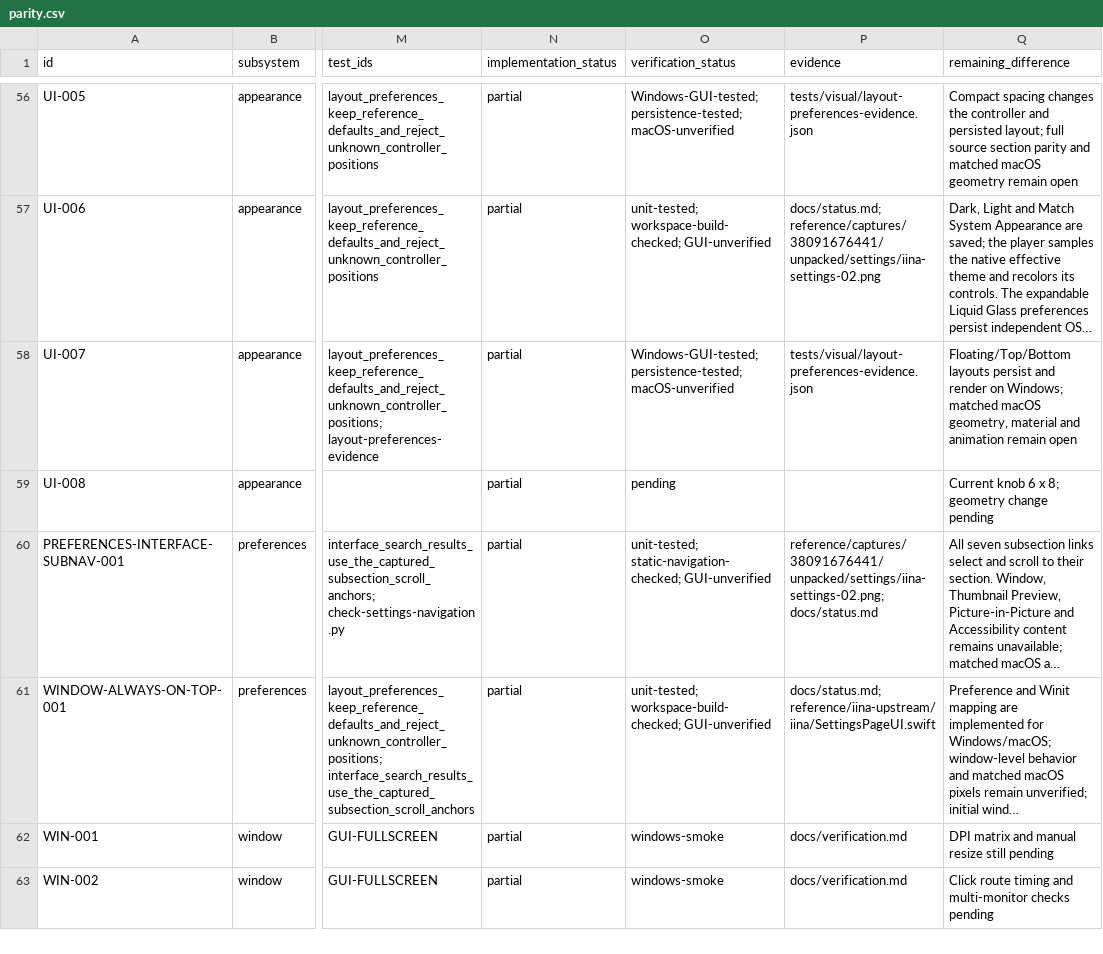
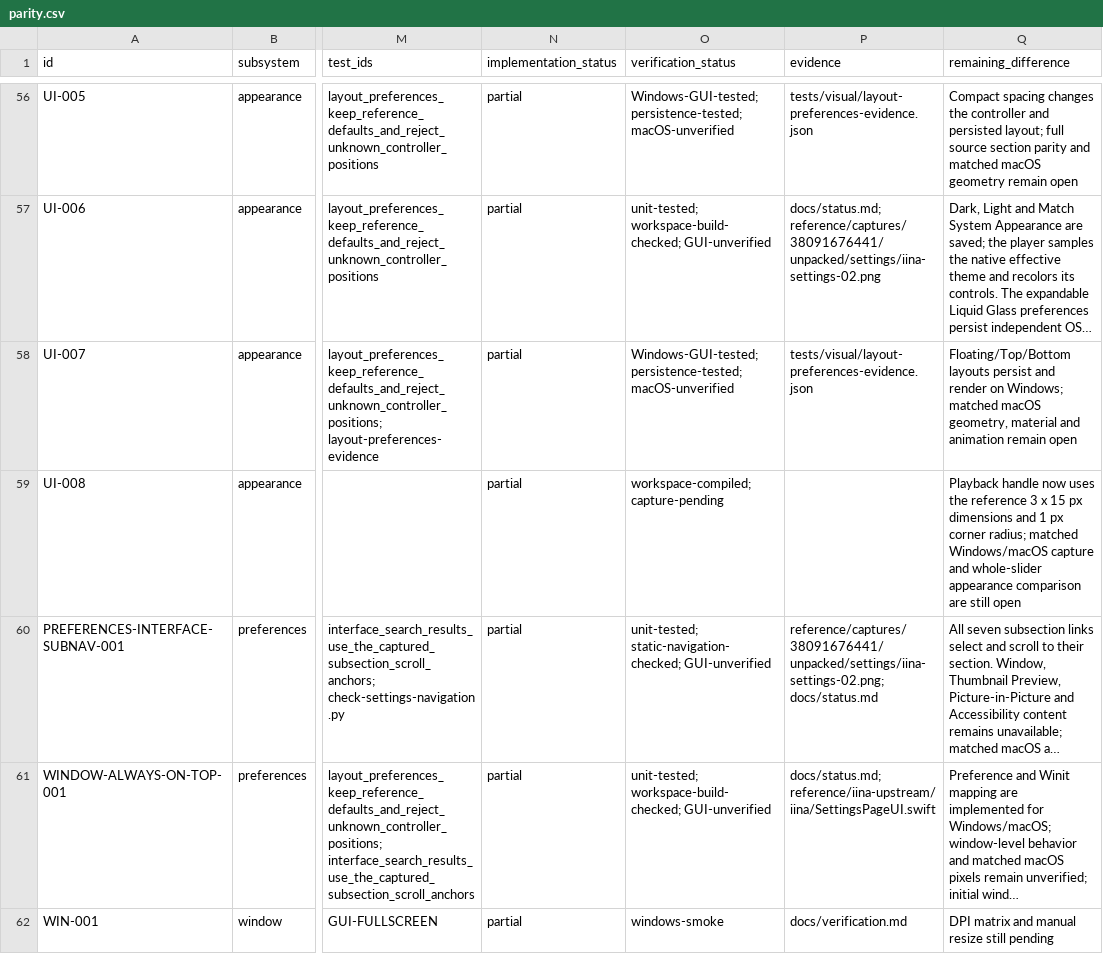
Before and after one commit to deminden/riina, a CSV file: docs/parity.csv, drawn as a sheet; only a part is shown, gaps mark what is left out; the shorter side is filled out with more unchanged rows; long unchanged cells end in …; the diff names each change by its address in the sheet, - before the commit and + after, or states it on an @@ line.

Commit message:
Match reference playback timeline handle geometry

```diff
--- a/docs/parity.csv
+++ b/docs/parity.csv
-O59 (verification_status): pending
+O59 (verification_status): workspace-compiled; capture-pending
-Q59 (remaining_difference): Current knob 6 x 8; geometry change pending
+Q59 (remaining_difference): Playback handle now uses the reference 3 x 15 px dimensions and 1 px corner radius; matched Windows/macOS capture and whole-slider appearance comparison are still open
```
Also changed, not shown: 3 other files.
